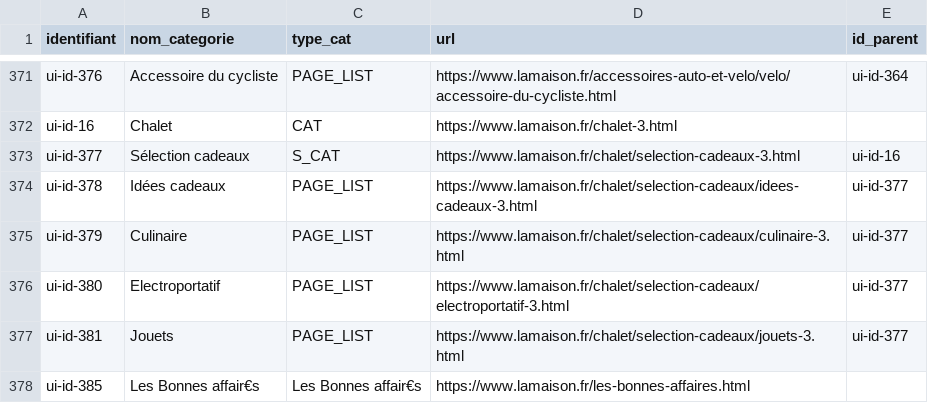
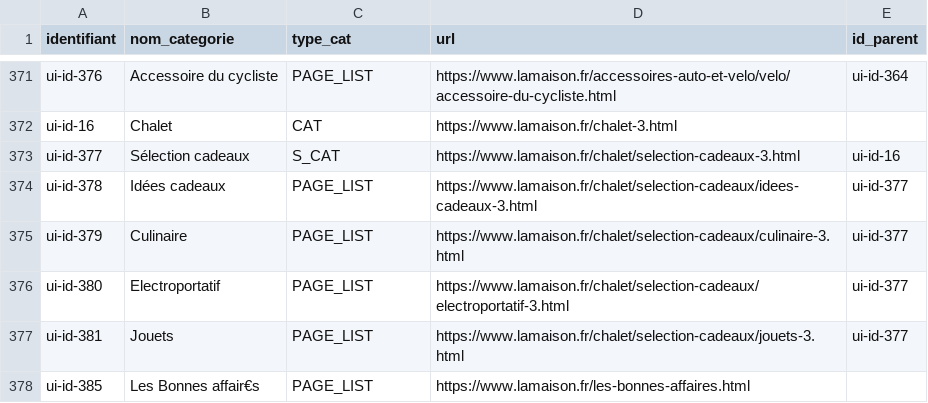
Before and after one commit to Malek-Boumedine/brief_scraping_la_maison, a CSV file: la_maison/categories111.csv, drawn as a sheet; only a part is shown, gaps mark what is left out.

```diff
--- a/la_maison/categories111.csv
+++ b/la_maison/categories111.csv
@@ -377,2 +377,2 @@ ui-id-380,Electroportatif,PAGE_LIST,https://www.lamaison.fr/chalet/selection-cad
 ui-id-381,Jouets,PAGE_LIST,https://www.lamaison.fr/chalet/selection-cadeaux/jouets-3.html,ui-id-377
-ui-id-385,Les Bonnes affair€s,Les Bonnes affair€s,https://www.lamaison.fr/les-bonnes-affaires.html,
+ui-id-385,Les Bonnes affair€s,PAGE_LIST,https://www.lamaison.fr/les-bonnes-affaires.html,
```
Also changed, not shown: 2 other files.
